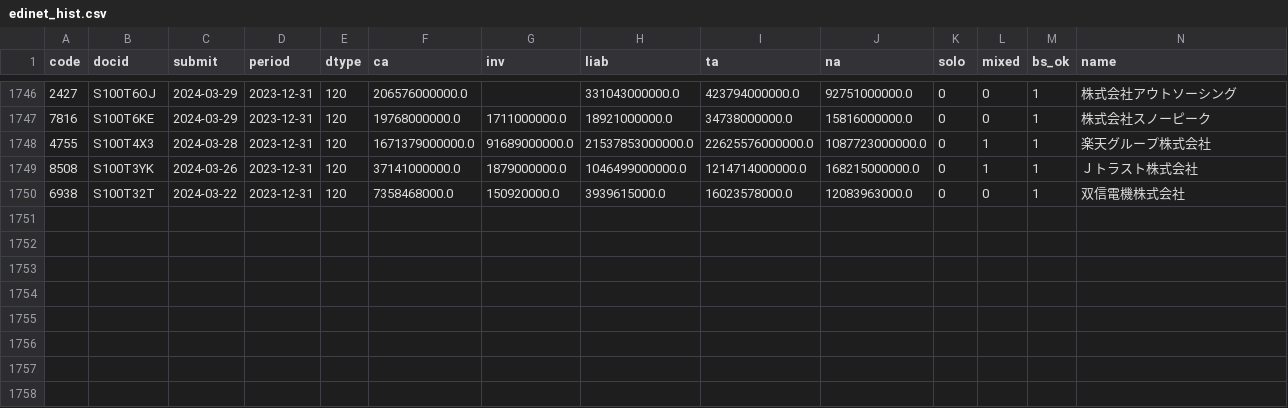
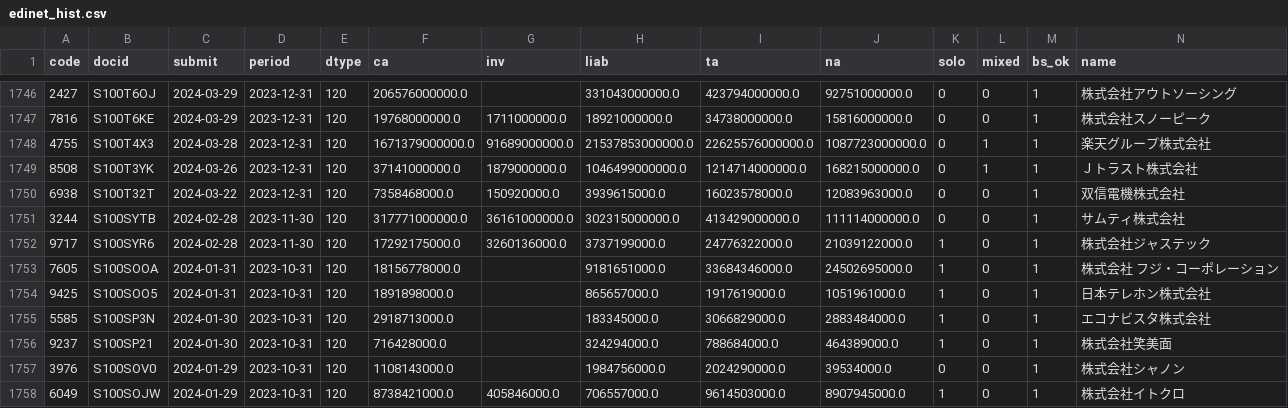
Before and after one commit to 26yamer/jp-swing-data, a CSV file: data/edinet_hist.csv, drawn as a sheet; only a part is shown, gaps mark what is left out; the diff names each change by its address in the sheet, - before the commit and + after, or states it on an @@ line.

Commit message:
data: 2026-09-27 13:31 JST

```diff
--- a/data/edinet_hist.csv
+++ b/data/edinet_hist.csv
+row 1751: 3244 | S100SYTB | 2024-02-28 | 2023-11-30 | 120 | 317771000000.0 | 36161000000.0 | 302315000000.0 | 413429000000.0 | 111114000000.0 | 0 | 0 | 1 | サムティ株式会社
+row 1752: 9717 | S100SYR6 | 2024-02-28 | 2023-11-30 | 120 | 17292175000.0 | 3260136000.0 | 3737199000.0 | 24776322000.0 | 21039122000.0 | 1 | 0 | 1 | 株式会社ジャステック
+row 1753: 7605 | S100SOOA | 2024-01-31 | 2023-10-31 | 120 | 18156778000.0 |  | 9181651000.0 | 33684346000.0 | 24502695000.0 | 1 | 0 | 1 | 株式会社 フジ・コーポレーション
+row 1754: 9425 | S100SOO5 | 2024-01-31 | 2023-10-31 | 120 | 1891898000.0 |  | 865657000.0 | 1917619000.0 | 1051961000.0 | 1 | 0 | 1 | 日本テレホン株式会社
+row 1755: 5585 | S100SP3N | 2024-01-30 | 2023-10-31 | 120 | 2918713000.0 |  | 183345000.0 | 3066829000.0 | 2883484000.0 | 1 | 0 | 1 | エコナビスタ株式会社
+row 1756: 9237 | S100SP21 | 2024-01-30 | 2023-10-31 | 120 | 716428000.0 |  | 324294000.0 | 788684000.0 | 464389000.0 | 1 | 0 | 1 | 株式会社笑美面
+row 1757: 3976 | S100SOV0 | 2024-01-29 | 2023-10-31 | 120 | 1108143000.0 |  | 1984756000.0 | 2024290000.0 | 39534000.0 | 0 | 0 | 1 | 株式会社シャノン
+row 1758: 6049 | S100SOJW | 2024-01-29 | 2023-10-31 | 120 | 8738421000.0 | 405846000.0 | 706557000.0 | 9614503000.0 | 8907945000.0 | 1 | 0 | 1 | 株式会社イトクロ
```
Also changed, not shown: data/ohlcv/1633.T.csv, data/ohlcv/2559.T.csv, 38 other files.
